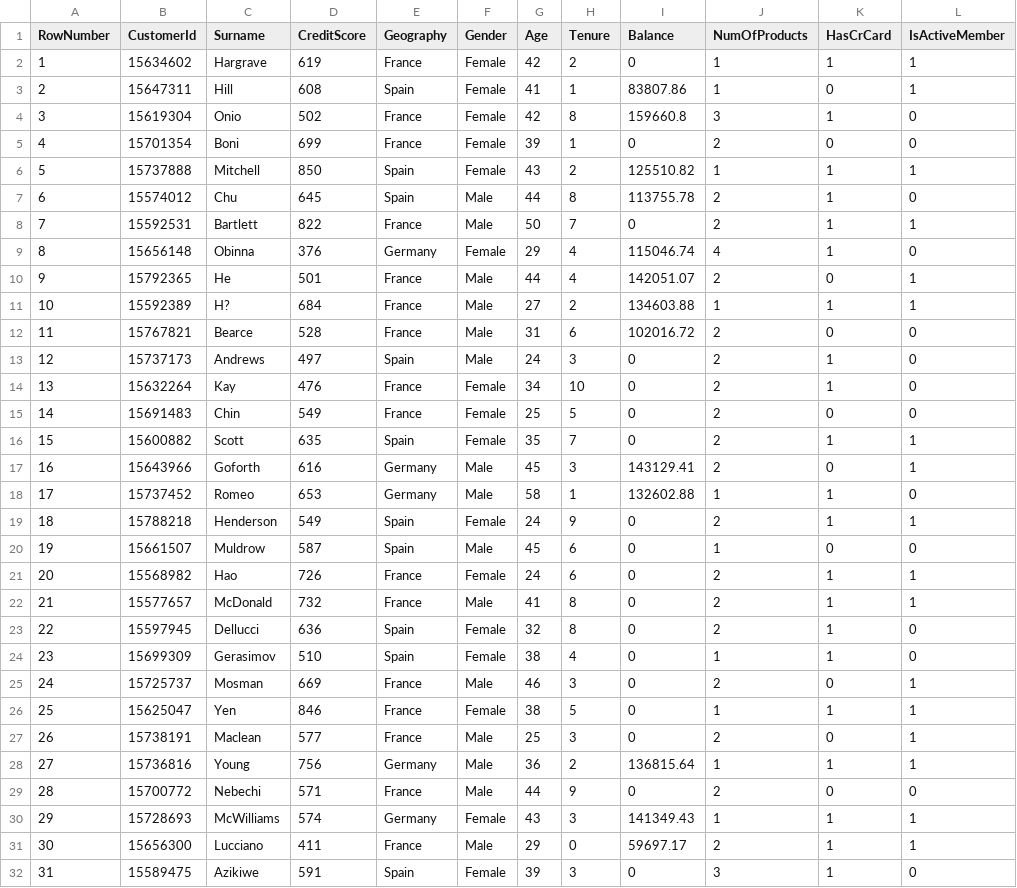
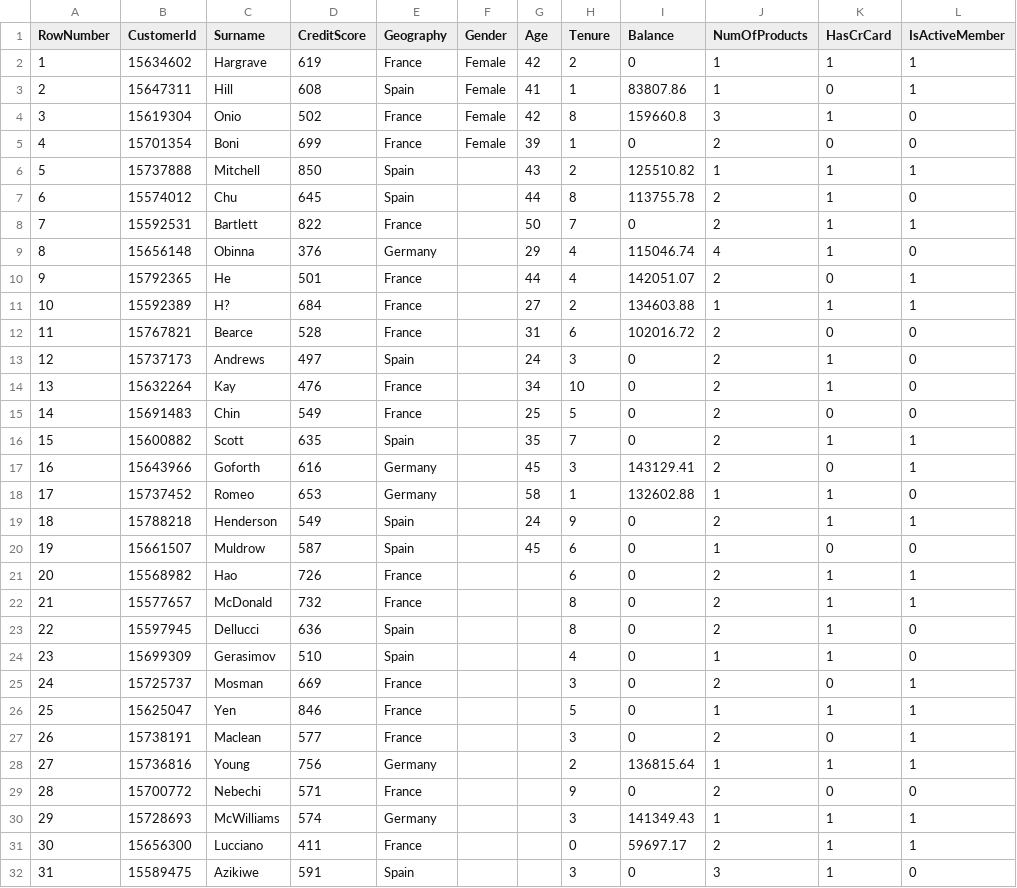
Before and after one commit to muthukumaranrprepo/DataAnalyst-Python, a CSV file: DataFiles/Churn_Modelling.csv, drawn as a sheet; only a part is shown; the diff covers the shown part only; the diff names each change by its address in the sheet, - before the commit and + after, or states it on an @@ line.

Commit message:
Commit

```diff
--- a/DataFiles/Churn_Modelling.csv
+++ b/DataFiles/Churn_Modelling.csv
-F6 (Gender): Female
+F6 (Gender): (empty)
-F7:F8 (Gender): Male
+F7:F8 (Gender): (empty)
-F9 (Gender): Female
+F9 (Gender): (empty)
-F10:F13 (Gender): Male
+F10:F13 (Gender): (empty)
-F14:F16 (Gender): Female
+F14:F16 (Gender): (empty)
-F17:F18 (Gender): Male
+F17:F18 (Gender): (empty)
-F19 (Gender): Female
+F19 (Gender): (empty)
-F20 (Gender): Male
+F20 (Gender): (empty)
-F21 (Gender): Female
+F21 (Gender): (empty)
-G21 (Age): 24
+G21 (Age): (empty)
-F22 (Gender): Male
+F22 (Gender): (empty)
-G22 (Age): 41
+G22 (Age): (empty)
-F23:F24 (Gender): Female
+F23:F24 (Gender): (empty)
-G23 (Age): 32
+G23 (Age): (empty)
-G24 (Age): 38
+G24 (Age): (empty)
-F25 (Gender): Male
+F25 (Gender): (empty)
-G25 (Age): 46
+G25 (Age): (empty)
-F26 (Gender): Female
+F26 (Gender): (empty)
-G26 (Age): 38
+G26 (Age): (empty)
-F27:F29 (Gender): Male
+F27:F29 (Gender): (empty)
-G27 (Age): 25
+G27 (Age): (empty)
-G28 (Age): 36
+G28 (Age): (empty)
-G29 (Age): 44
+G29 (Age): (empty)
-F30 (Gender): Female
+F30 (Gender): (empty)
-G30 (Age): 43
+G30 (Age): (empty)
-F31 (Gender): Male
+F31 (Gender): (empty)
-G31 (Age): 29
+G31 (Age): (empty)
-F32 (Gender): Female
+F32 (Gender): (empty)
-G32 (Age): 39
+G32 (Age): (empty)
```
Also changed, not shown: 81 edited cells elsewhere in this file.
